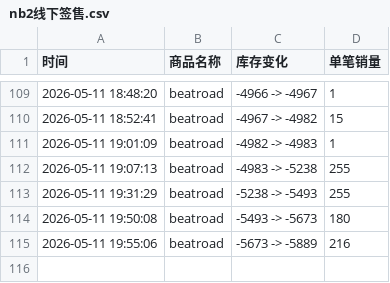
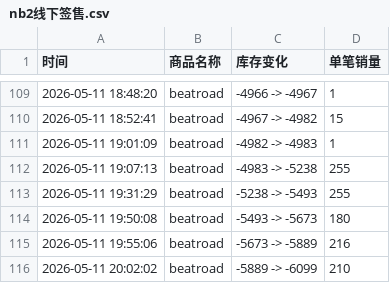
Before and after one commit to yuiki001/nb2-br0511, a CSV file: nb2线下签售.csv, drawn as a sheet; only a part is shown, gaps mark what is left out.

Commit message:
自动更新数据 2026-05-11 20:02:02

```diff
--- a/nb2线下签售.csv
+++ b/nb2线下签售.csv
@@ -115 +115,2 @@
 2026-05-11 19:55:06,beatroad,-5673 -> -5889,216
+2026-05-11 20:02:02,beatroad,-5889 -> -6099,210
```
